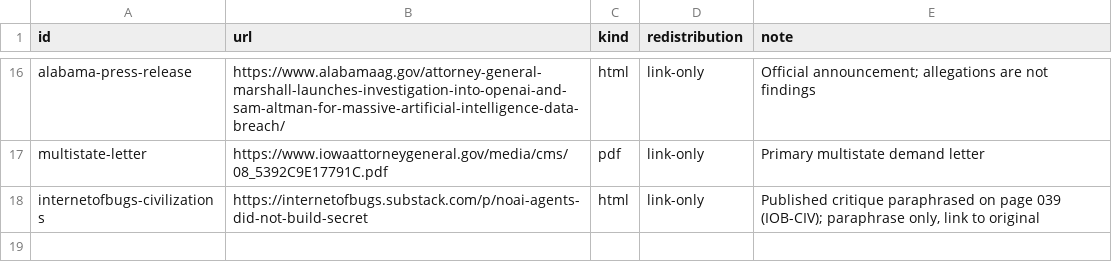
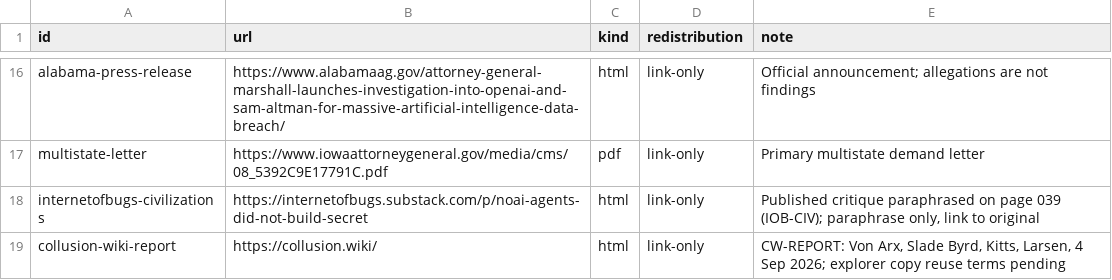
Before and after one commit to curtcox/zz-no-consumer, a TSV file: data/256t-sources.tsv, drawn as a sheet; only a part is shown, gaps mark what is left out.

Commit message:
Reframe aftermath scenes as dated (30 August 2026), replace research cutoff with admissions log, clarify later evidence enters by recorded decision
Replaces the "research cutoff" model with a dated-record system: aftermath scenes are drawn as of 30 August 2026, later sources enter by logged admission (one source at a time, with date, evidence level, and permitted pages), and no scene may act on knowledge that became available after its own date. Adds the admissions log to story-contract.md with

```diff
--- a/data/256t-sources.tsv
+++ b/data/256t-sources.tsv
@@ -18 +18,2 @@ multistate-letter	https://www.iowaattorneygeneral.gov/media/cms/08_5392C9E17791C
 internetofbugs-civilizations	https://internetofbugs.substack.com/p/noai-agents-did-not-build-secret	html	link-only	Published critique paraphrased on page 039 (IOB-CIV); paraphrase only, link to original
+collusion-wiki-report	https://collusion.wiki/	html	link-only	CW-REPORT: Von Arx, Slade Byrd, Kitts, Larsen, 4 Sep 2026; explorer copy reuse terms pending
```
Also changed, not shown: 36 other files.
